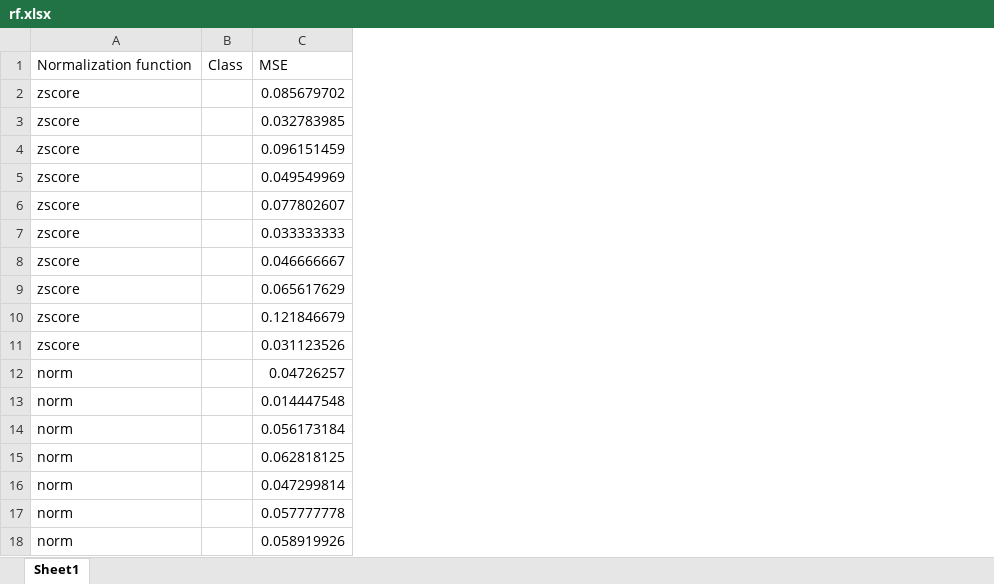
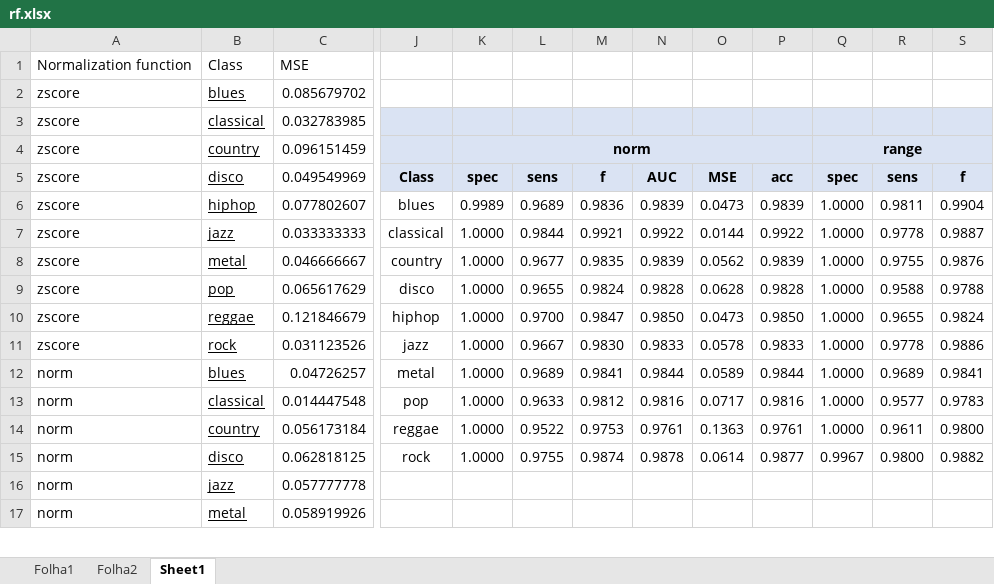
Before and after one commit to smartlord7/MusicGenreRecognizer, an Excel workbook: doc/rf.xlsx, sheet Sheet1, drawn as a sheet; only a part is shown, gaps mark what is left out; values as stored, in another font and other column widths than the file's, no borders; conditional formats not drawn; removed rows and columns are numbered as before the commit, all else as after; rows hold the shown columns only; the diff covers the shown part only; the diff names each change by its address in the sheet, - before the commit and + after, or states it on an @@ line.

```diff
--- a/doc/rf.xlsx (sheet Sheet1)
+++ b/doc/rf.xlsx (sheet Sheet1)
+sheet tab: Folha1
+sheet tab: Folha2
-column B, row 1: Class
+column B, rows 1-17: Class | blues | classical | country | disco | hiphop | jazz | metal | pop | reggae | rock | blues | classical | country | disco | jazz | metal
+column J, rows 5-15: Class | blues | classical | country | disco | hiphop | jazz | metal | pop | reggae | rock
+column K, rows 4-15: norm | spec | 0.9989 | 1.0000 | 1.0000 | 1.0000 | 1.0000 | 1.0000 | 1.0000 | 1.0000 | 1.0000 | 1.0000
+column L, rows 5-15: sens | 0.9689 | 0.9844 | 0.9677 | 0.9655 | 0.9700 | 0.9667 | 0.9689 | 0.9633 | 0.9522 | 0.9755
+column M, rows 5-15: f | 0.9836 | 0.9921 | 0.9835 | 0.9824 | 0.9847 | 0.9830 | 0.9841 | 0.9812 | 0.9753 | 0.9874
+column N, rows 5-15: AUC | 0.9839 | 0.9922 | 0.9839 | 0.9828 | 0.9850 | 0.9833 | 0.9844 | 0.9816 | 0.9761 | 0.9878
+column O, rows 5-15: MSE | 0.0473 | 0.0144 | 0.0562 | 0.0628 | 0.0473 | 0.0578 | 0.0589 | 0.0717 | 0.1363 | 0.0614
+column P, rows 5-15: acc | 0.9839 | 0.9922 | 0.9839 | 0.9828 | 0.9850 | 0.9833 | 0.9844 | 0.9816 | 0.9761 | 0.9877
+column Q, rows 4-15: range | spec | 1.0000 | 1.0000 | 1.0000 | 1.0000 | 1.0000 | 1.0000 | 1.0000 | 1.0000 | 1.0000 | 0.9967
+column R, rows 5-15: sens | 0.9811 | 0.9778 | 0.9755 | 0.9588 | 0.9655 | 0.9778 | 0.9689 | 0.9577 | 0.9611 | 0.9800
+column S, rows 5-15: f | 0.9904 | 0.9887 | 0.9876 | 0.9788 | 0.9824 | 0.9886 | 0.9841 | 0.9783 | 0.9800 | 0.9882
-row 16: norm |  | 0.047299814
```
Also changed, not shown: 10 added columns elsewhere in this sheet.
